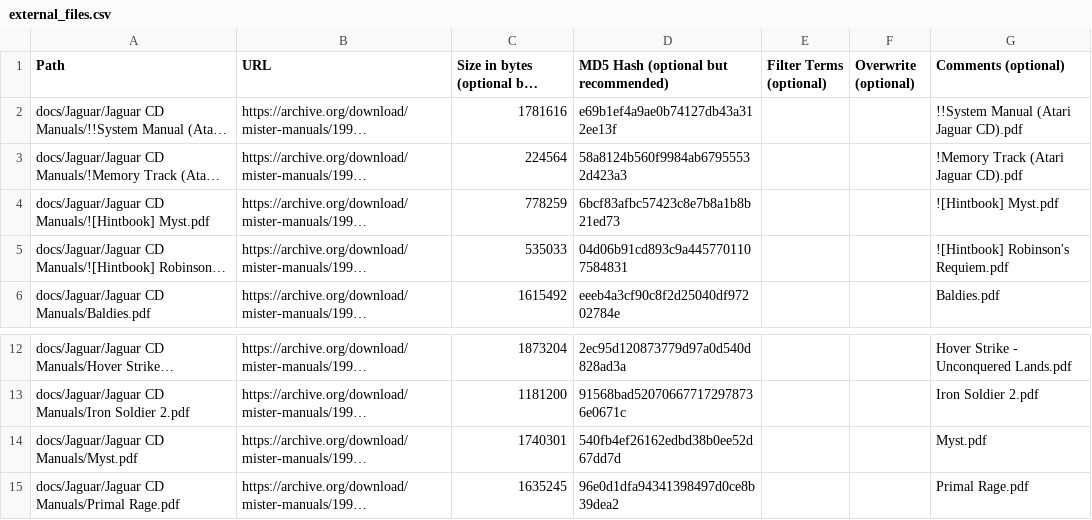
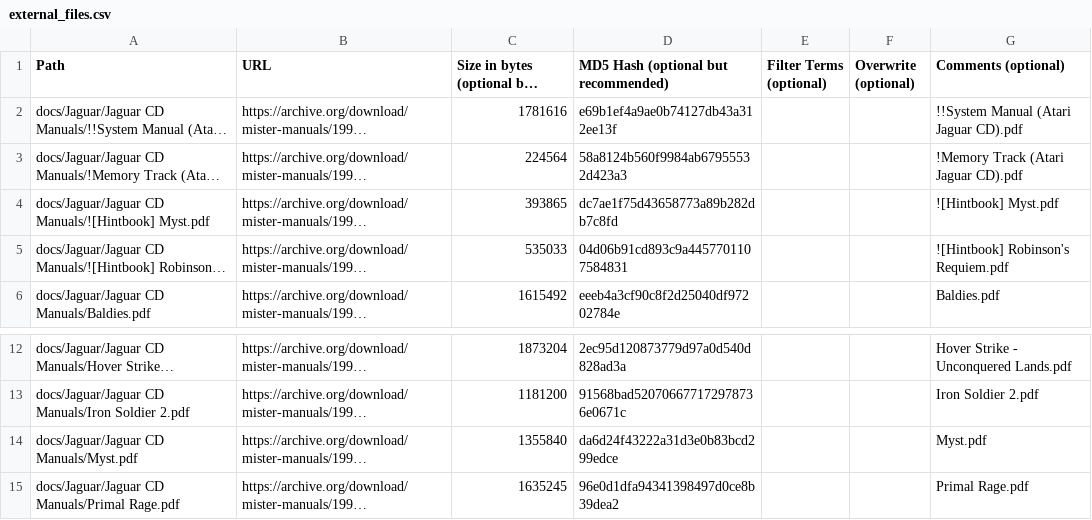
Before and after one commit to ajgowans/manualsdb-jaguarcd, a CSV file: external_files.csv, drawn as a sheet; only a part is shown, gaps mark what is left out; long unchanged cells end in …; the diff names each change by its address in the sheet, - before the commit and + after, or states it on an @@ line.

Commit message:
Update external_files.csv

```diff
--- a/external_files.csv
+++ b/external_files.csv
-C4: 778259
+C4: 393865
-D4: 6bcf83afbc57423c8e7b8a1b8b21ed73
+D4: dc7ae1f75d43658773a89b282db7c8fd
-C14: 1740301
+C14: 1355840
-D14: 540fb4ef26162edbd38b0ee52d67dd7d
+D14: da6d24f43222a31d3e0b83bcd299edce
```
